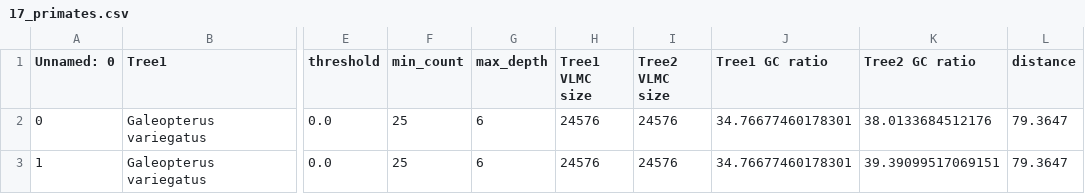
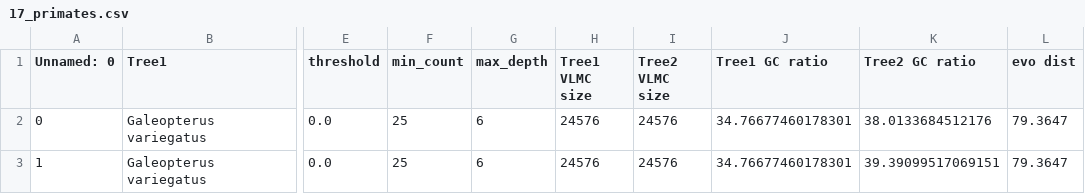
Before and after one commit to eriksoderp/VLMC_thesis, a CSV file: data/17_primates.csv, drawn as a sheet; only a part is shown, gaps mark what is left out; the diff names each change by its address in the sheet, - before the commit and + after, or states it on an @@ line.

```diff
--- a/data/17_primates.csv
+++ b/data/17_primates.csv
-L1: distance
+L1: evo dist
```
Also changed, not shown: 14 other files.
